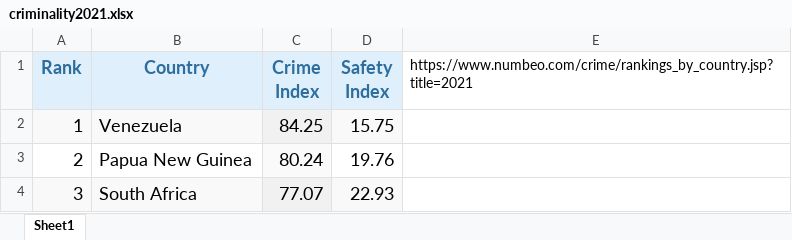
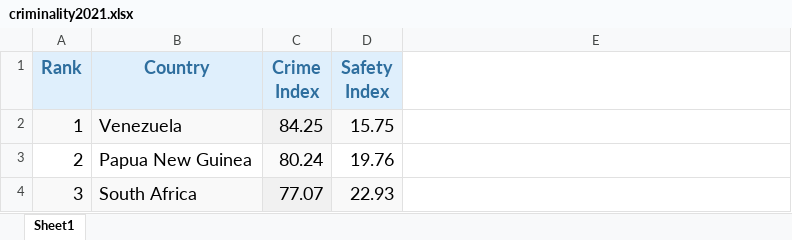
Before and after one commit to thetos7/delta, an Excel workbook: kkhj_happinessPerceptionReality/data/criminality2021.xlsx, sheet Sheet1, drawn as a sheet; only a part is shown; values as stored, in another font and other column widths than the file's, no borders; the diff names each change by its address in the sheet, - before the commit and + after, or states it on an @@ line.

Commit message:
[ADD] cleaning data and transform data to index out of ten

```diff
--- a/kkhj_happinessPerceptionReality/data/criminality2021.xlsx (sheet Sheet1)
+++ b/kkhj_happinessPerceptionReality/data/criminality2021.xlsx (sheet Sheet1)
-E1: https://www.numbeo.com/crime/rankings_by_country.jsp?title=2021
+E1: (empty)
```
Also changed, not shown: 4 other files.
